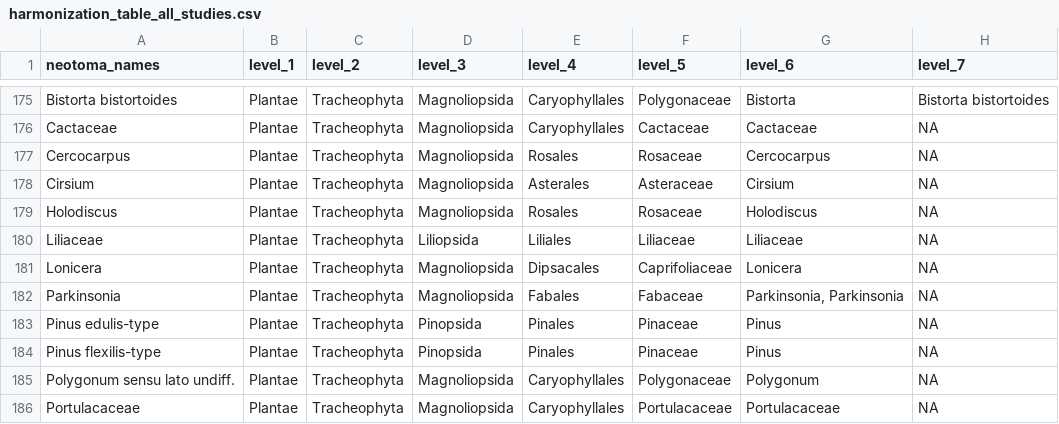
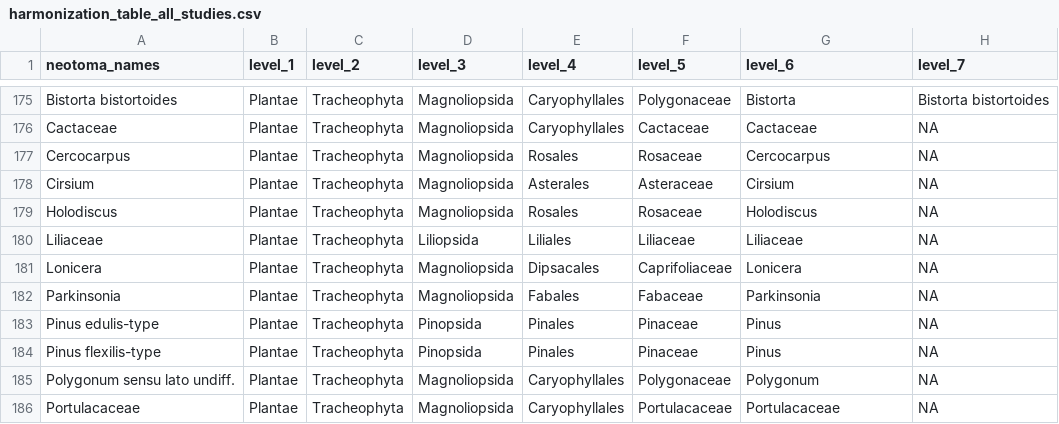
Before and after one commit to Bryan-Novio/Holocene-Diversity-Project-Dataset, a CSV file: Data/Paper_1/data_harmonize/harmonization_table_all_studies.csv, drawn as a sheet; only a part is shown, gaps mark what is left out.

Commit message:
updated p1-study1 pipeline; upload revised harmonization list (#18)

```diff
--- a/Data/Paper_1/data_harmonize/harmonization_table_all_studies.csv
+++ b/Data/Paper_1/data_harmonize/harmonization_table_all_studies.csv
@@ -181,3 +181,3 @@ Liliaceae,Plantae,Tracheophyta,Liliopsida,Liliales,Liliaceae,Liliaceae,NA
 Lonicera,Plantae,Tracheophyta,Magnoliopsida,Dipsacales,Caprifoliaceae,Lonicera,NA
-Parkinsonia,Plantae,Tracheophyta,Magnoliopsida,Fabales,Fabaceae,"Parkinsonia, Parkinsonia",NA
+Parkinsonia,Plantae,Tracheophyta,Magnoliopsida,Fabales,Fabaceae,Parkinsonia,NA
 Pinus edulis-type,Plantae,Tracheophyta,Pinopsida,Pinales,Pinaceae,Pinus,NA
```
Also changed, not shown: 13 other files.
